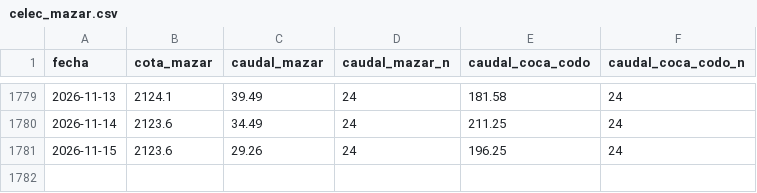
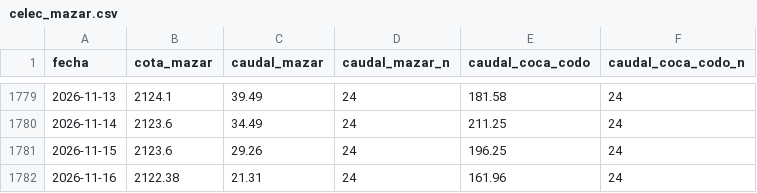
Before and after one commit to edardvark/mazar, a CSV file: data/celec_mazar.csv, drawn as a sheet; only a part is shown, gaps mark what is left out.

```diff
--- a/data/celec_mazar.csv
+++ b/data/celec_mazar.csv
@@ -1781 +1781,2 @@ fecha,cota_mazar,caudal_mazar,caudal_mazar_n,caudal_coca_codo,caudal_coca_codo_n
 2026-11-15,2123.6,29.26,24,196.25,24
+2026-11-16,2122.38,21.31,24,161.96,24
```
Also changed, not shown: 1 other file.
